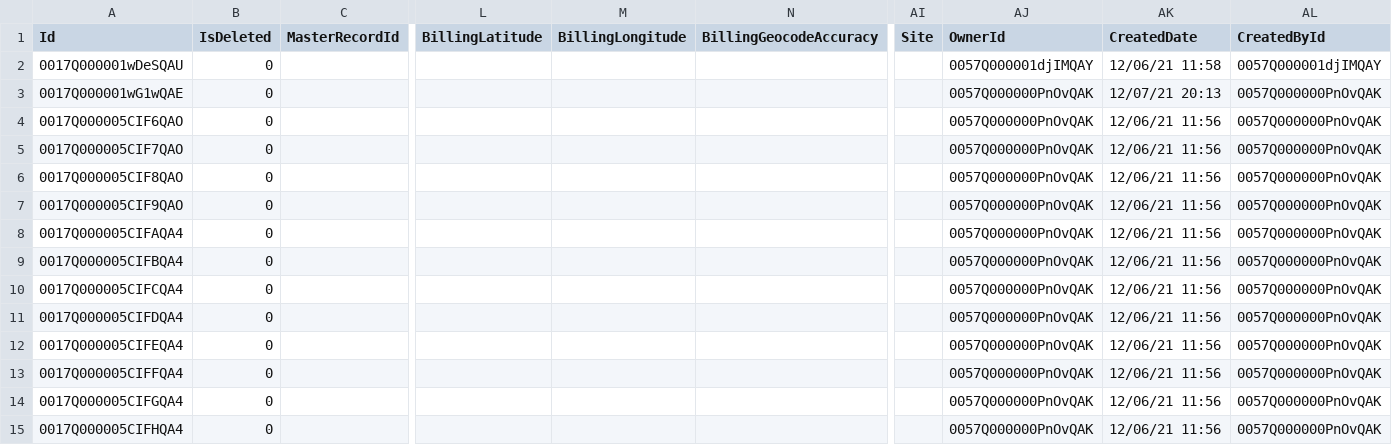
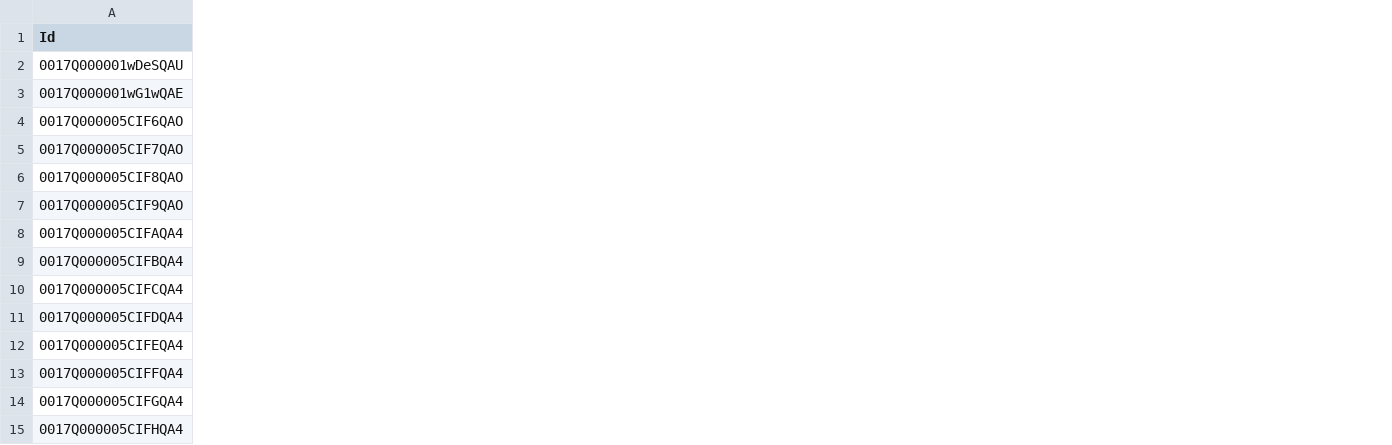
Before and after one commit to fttra/devOpsSFDX, a CSV file: import/Account.csv, drawn as a sheet; only a part is shown, gaps mark what is left out; the diff covers the shown part only; the diff names each change by its address in the sheet, - before the commit and + after, or states it on an @@ line.

```diff
--- a/import/Account.csv
+++ b/import/Account.csv
-column B (IsDeleted), rows 2-15: all 0
-column C (MasterRecordId), empty
-column L (BillingLatitude), empty
-column M (BillingLongitude), empty
-column N (BillingGeocodeAccuracy), empty
-column AI (Site), empty
-column AJ (OwnerId), rows 2-15: 0057Q000001djIMQAY | 0057Q000000PnOvQAK | 0057Q000000PnOvQAK | 0057Q000000PnOvQAK | 0057Q000000PnOvQAK | 0057Q000000PnOvQAK | 0057Q000000PnOvQAK | 0057Q000000PnOvQAK | 0057Q000000PnOvQAK | 0057Q000000PnOvQAK | 0057Q000000PnOvQAK | 0057Q000000PnOvQAK | 0057Q000000PnOvQAK | 0057Q000000PnOvQAK
-column AK (CreatedDate), rows 2-15: 12/06/21 11:58 | 12/07/21 20:13 | 12/06/21 11:56 | 12/06/21 11:56 | 12/06/21 11:56 | 12/06/21 11:56 | 12/06/21 11:56 | 12/06/21 11:56 | 12/06/21 11:56 | 12/06/21 11:56 | 12/06/21 11:56 | 12/06/21 11:56 | 12/06/21 11:56 | 12/06/21 11:56
-column AL (CreatedById), rows 2-15: 0057Q000001djIMQAY | 0057Q000000PnOvQAK | 0057Q000000PnOvQAK | 0057Q000000PnOvQAK | 0057Q000000PnOvQAK | 0057Q000000PnOvQAK | 0057Q000000PnOvQAK | 0057Q000000PnOvQAK | 0057Q000000PnOvQAK | 0057Q000000PnOvQAK | 0057Q000000PnOvQAK | 0057Q000000PnOvQAK | 0057Q000000PnOvQAK | 0057Q000000PnOvQAK
```
Also changed, not shown: 14 removed columns elsewhere in this file, 3 other files.
